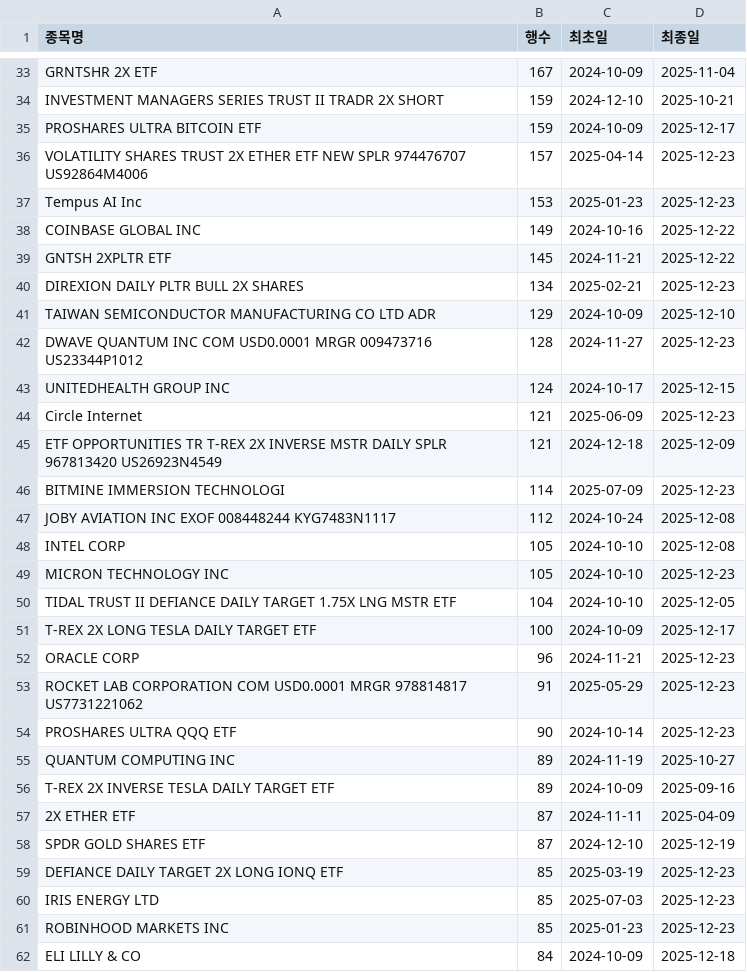
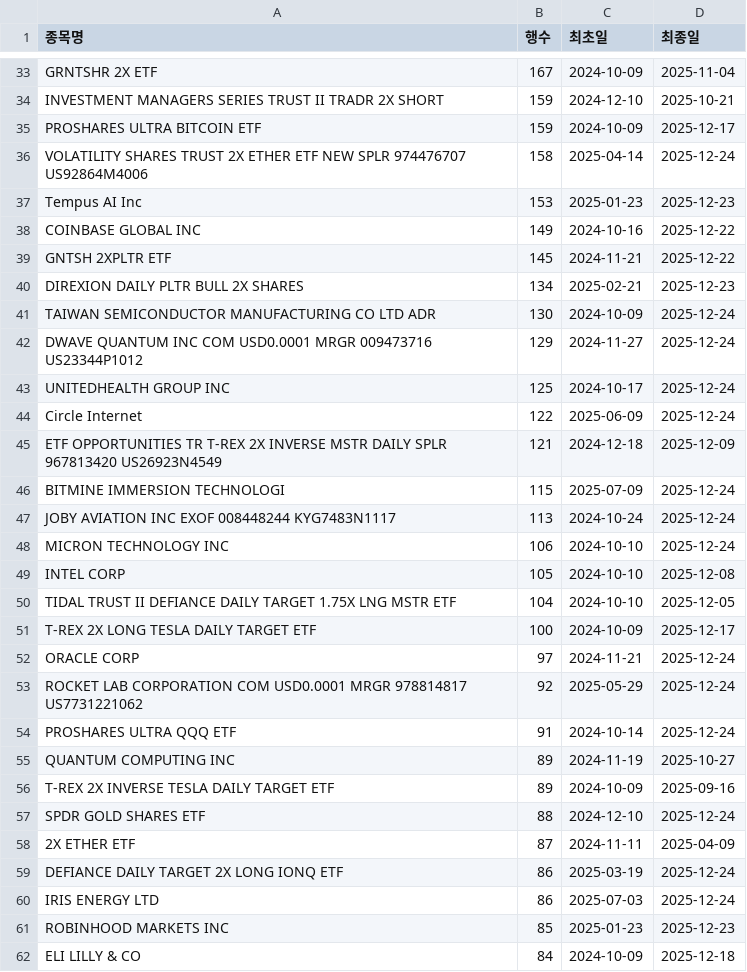
Before and after one commit to HaminKim/reant_streamlit, a CSV file: processed/by_stock_summary.csv, drawn as a sheet; only a part is shown, gaps mark what is left out; the diff covers the shown part only.

```diff
--- a/processed/by_stock_summary.csv
+++ b/processed/by_stock_summary.csv
@@ -35,3 +35,3 @@ INVESTMENT MANAGERS SERIES TRUST II TRADR 2X SHORT,159,2024-12-10,2025-10-21
 PROSHARES ULTRA BITCOIN ETF,159,2024-10-09,2025-12-17
-VOLATILITY SHARES TRUST 2X ETHER ETF NEW SPLR 974476707 US92864M4006,157,2025-04-14,2025-12-23
+VOLATILITY SHARES TRUST 2X ETHER ETF NEW SPLR 974476707 US92864M4006,158,2025-04-14,2025-12-24
 Tempus AI Inc,153,2025-01-23,2025-12-23
@@ -40,22 +40,22 @@ GNTSH 2XPLTR ETF,145,2024-11-21,2025-12-22
 DIREXION DAILY PLTR BULL 2X SHARES,134,2025-02-21,2025-12-23
-TAIWAN SEMICONDUCTOR MANUFACTURING CO LTD ADR,129,2024-10-09,2025-12-10
-DWAVE QUANTUM INC COM USD0.0001 MRGR 009473716 US23344P1012,128,2024-11-27,2025-12-23
-UNITEDHEALTH GROUP INC,124,2024-10-17,2025-12-15
-Circle Internet,121,2025-06-09,2025-12-23
+TAIWAN SEMICONDUCTOR MANUFACTURING CO LTD ADR,130,2024-10-09,2025-12-24
+DWAVE QUANTUM INC COM USD0.0001 MRGR 009473716 US23344P1012,129,2024-11-27,2025-12-24
+UNITEDHEALTH GROUP INC,125,2024-10-17,2025-12-24
+Circle Internet,122,2025-06-09,2025-12-24
 ETF OPPORTUNITIES TR T-REX 2X INVERSE MSTR DAILY SPLR 967813420 US26923N4549,121,2024-12-18,2025-12-09
-BITMINE IMMERSION TECHNOLOGI,114,2025-07-09,2025-12-23
-JOBY AVIATION INC EXOF 008448244 KYG7483N1117,112,2024-10-24,2025-12-08
+BITMINE IMMERSION TECHNOLOGI,115,2025-07-09,2025-12-24
+JOBY AVIATION INC EXOF 008448244 KYG7483N1117,113,2024-10-24,2025-12-24
+MICRON TECHNOLOGY INC,106,2024-10-10,2025-12-24
 INTEL CORP,105,2024-10-10,2025-12-08
-MICRON TECHNOLOGY INC,105,2024-10-10,2025-12-23
 TIDAL TRUST II DEFIANCE DAILY TARGET 1.75X LNG MSTR ETF,104,2024-10-10,2025-12-05
 T-REX 2X LONG TESLA DAILY TARGET ETF,100,2024-10-09,2025-12-17
-ORACLE CORP,96,2024-11-21,2025-12-23
-ROCKET LAB CORPORATION COM USD0.0001 MRGR 978814817 US7731221062,91,2025-05-29,2025-12-23
-PROSHARES ULTRA QQQ ETF,90,2024-10-14,2025-12-23
+ORACLE CORP,97,2024-11-21,2025-12-24
+ROCKET LAB CORPORATION COM USD0.0001 MRGR 978814817 US7731221062,92,2025-05-29,2025-12-24
+PROSHARES ULTRA QQQ ETF,91,2024-10-14,2025-12-24
 QUANTUM COMPUTING INC,89,2024-11-19,2025-10-27
 T-REX 2X INVERSE TESLA DAILY TARGET ETF,89,2024-10-09,2025-09-16
+SPDR GOLD SHARES ETF,88,2024-12-10,2025-12-24
 2X ETHER ETF,87,2024-11-11,2025-04-09
-SPDR GOLD SHARES ETF,87,2024-12-10,2025-12-19
-DEFIANCE DAILY TARGET 2X LONG IONQ ETF,85,2025-03-19,2025-12-23
-IRIS ENERGY LTD,85,2025-07-03,2025-12-23
+DEFIANCE DAILY TARGET 2X LONG IONQ ETF,86,2025-03-19,2025-12-24
+IRIS ENERGY LTD,86,2025-07-03,2025-12-24
 ROBINHOOD MARKETS INC,85,2025-01-23,2025-12-23
```
Also changed, not shown: 9 added rows, 9 removed rows and 54 edited cells elsewhere in this file, processed/all_data.csv, 1 other file.
